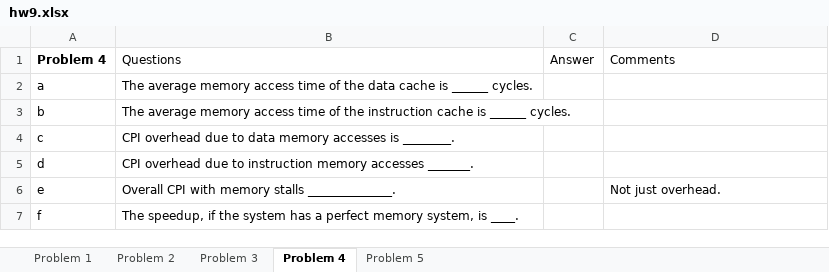
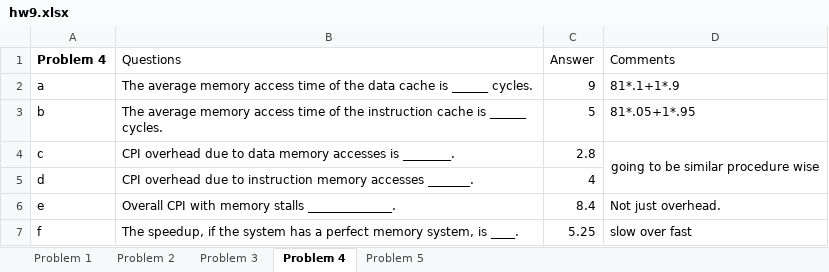
Before and after one commit to CaseyKodes/Projects, an Excel workbook: hw/hw9/hw9.xlsx, sheet Problem 4, drawn as a sheet; values as stored, in another font and other column widths than the file's, no borders; the diff names each change by its address in the sheet, - before the commit and + after, or states it on an @@ line.

```diff
--- a/hw/hw9/hw9.xlsx (sheet Problem 4)
+++ b/hw/hw9/hw9.xlsx (sheet Problem 4)
-C2 (Answer): (empty)
+C2 (Answer): 9
-D2 (Comments): (empty)
+D2 (Comments): 81*.1+1*.9
-C3 (Answer): (empty)
+C3 (Answer): 5
-D3 (Comments): (empty)
+D3 (Comments): 81*.05+1*.95
-C4 (Answer): (empty)
+C4 (Answer): 2.8
-D4 (Comments): (empty)
+D4 (Comments): going to be similar procedure wise
+D4:D5 merged
-C5 (Answer): (empty)
+C5 (Answer): 4
-C6 (Answer): (empty)
+C6 (Answer): 8.4
-C7 (Answer): (empty)
+C7 (Answer): 5.25
-D7 (Comments): (empty)
+D7 (Comments): slow over fast
```
Also changed, not shown: sheet Problem 1, sheet Problem 2, sheet Problem 5, sheet Problem 3.
